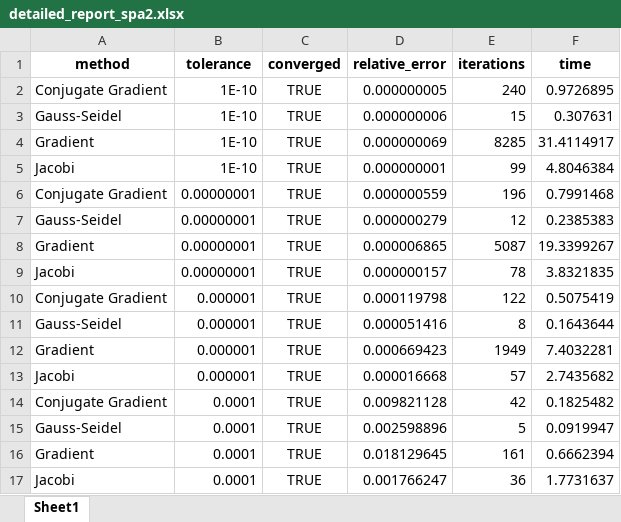
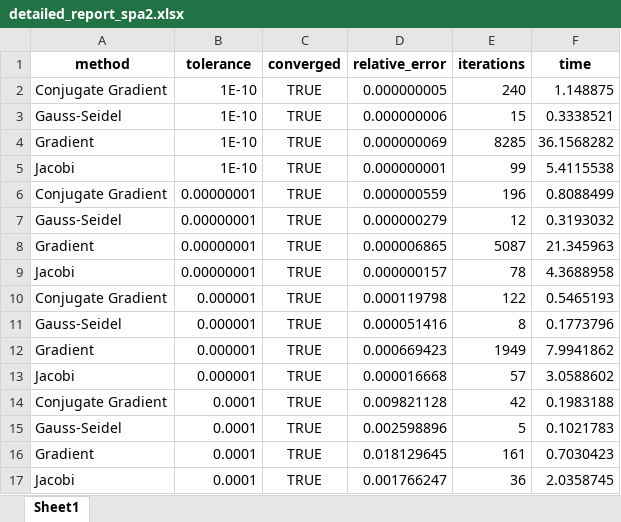
Before and after one commit to mbroglio/LinearSolvers, an Excel workbook: results/detailed_report_spa2.xlsx, sheet Sheet1, drawn as a sheet; values as stored, in another font and other column widths than the file's, no borders; the diff names each change by its address in the sheet, - before the commit and + after, or states it on an @@ line.

```diff
--- a/results/detailed_report_spa2.xlsx (sheet Sheet1)
+++ b/results/detailed_report_spa2.xlsx (sheet Sheet1)
-F2 (time): 0.9726895
+F2 (time): 1.148875
-F3 (time): 0.307631
+F3 (time): 0.3338521
-F4 (time): 31.4114917
+F4 (time): 36.1568282
-F5 (time): 4.8046384
+F5 (time): 5.4115538
-F6 (time): 0.7991468
+F6 (time): 0.8088499
-F7 (time): 0.2385383
+F7 (time): 0.3193032
-F8 (time): 19.3399267
+F8 (time): 21.345963
-F9 (time): 3.8321835
+F9 (time): 4.3688958
-F10 (time): 0.5075419
+F10 (time): 0.5465193
-F11 (time): 0.1643644
+F11 (time): 0.1773796
-F12 (time): 7.4032281
+F12 (time): 7.9941862
-F13 (time): 2.7435682
+F13 (time): 3.0588602
-F14 (time): 0.1825482
+F14 (time): 0.1983188
-F15 (time): 0.0919947
+F15 (time): 0.1021783
-F16 (time): 0.6662394
+F16 (time): 0.7030423
-F17 (time): 1.7731637
+F17 (time): 2.0358745
```
Also changed, not shown: results/detailed_report_spa1.xlsx, results/detailed_report_vem1.xlsx, 13 other files.
